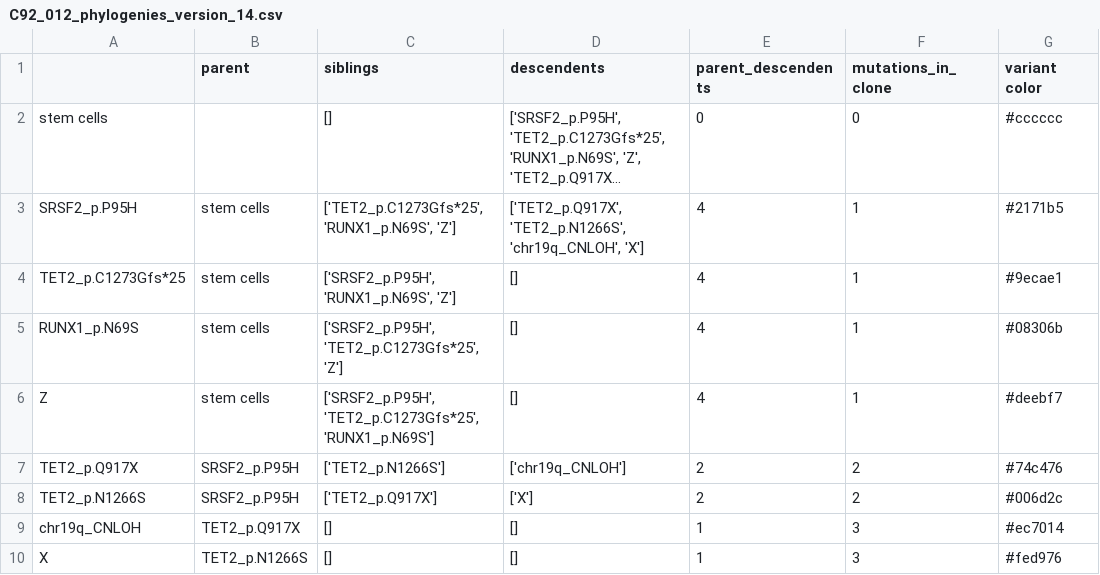
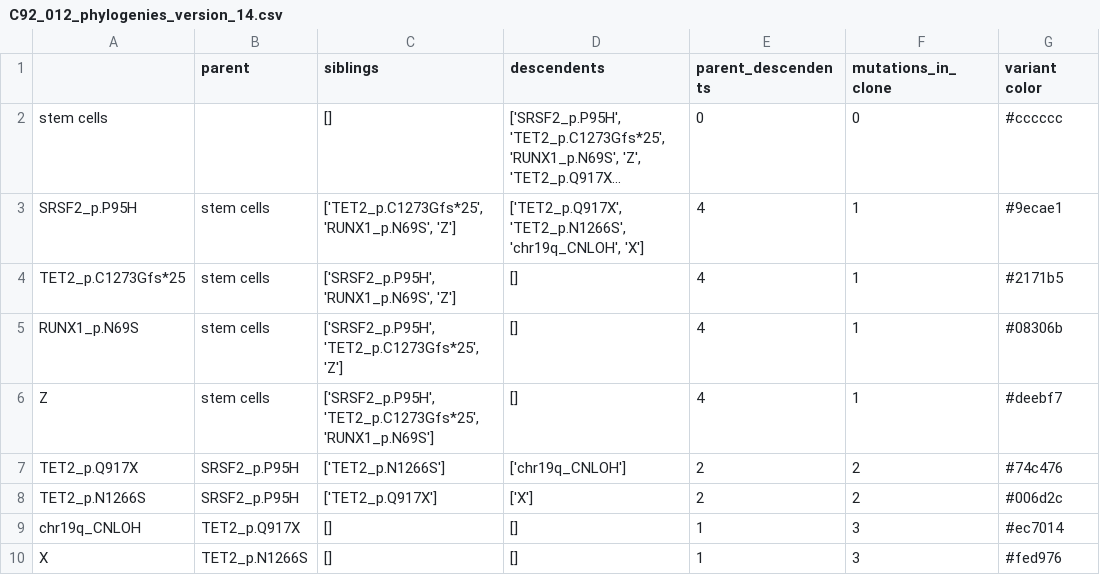
Before and after one commit to the-blundell-lab/preAML_evolutionary_dynamics, a CSV file: Data_files/Phylogeny_csvs/C92_012_phylogenies_version_14.csv, drawn as a sheet; long unchanged cells end in …; the diff names each change by its address in the sheet, - before the commit and + after, or states it on an @@ line.

```diff
--- a/Data_files/Phylogeny_csvs/C92_012_phylogenies_version_14.csv
+++ b/Data_files/Phylogeny_csvs/C92_012_phylogenies_version_14.csv
-G3 (variant color): #2171b5
+G3 (variant color): #9ecae1
-G4 (variant color): #9ecae1
+G4 (variant color): #2171b5
```
Also changed, not shown: Data_files/All_fitness_establishment_times_with_sd_and_CI.csv, Data_files/Phylogeny_csvs/C92_012_phylogenies_without_missing_drivers_for_muller_rounded_ages.csv, 8 other files.
